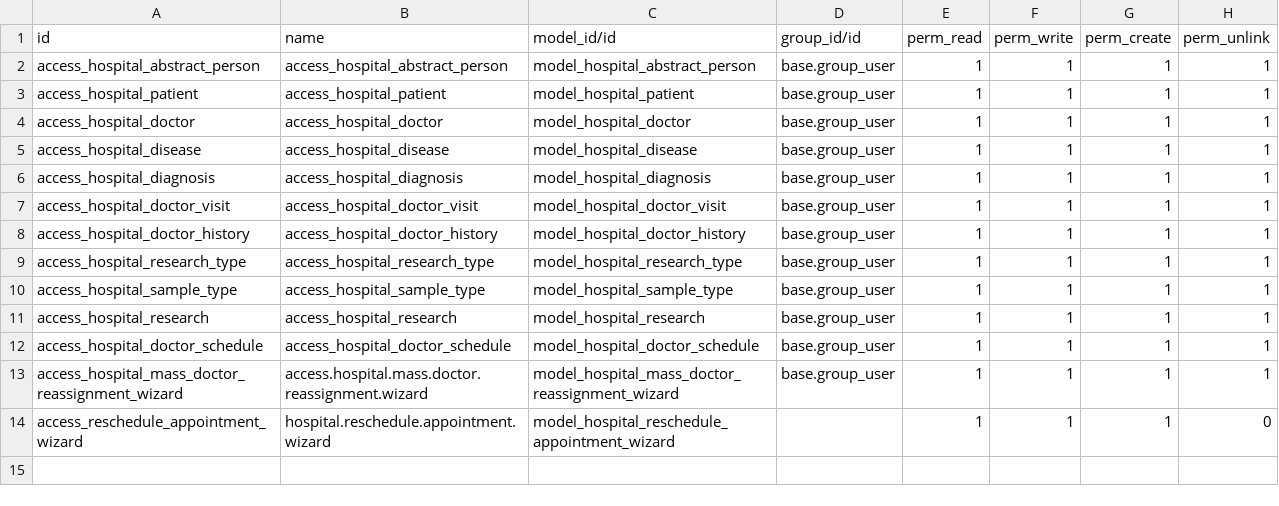
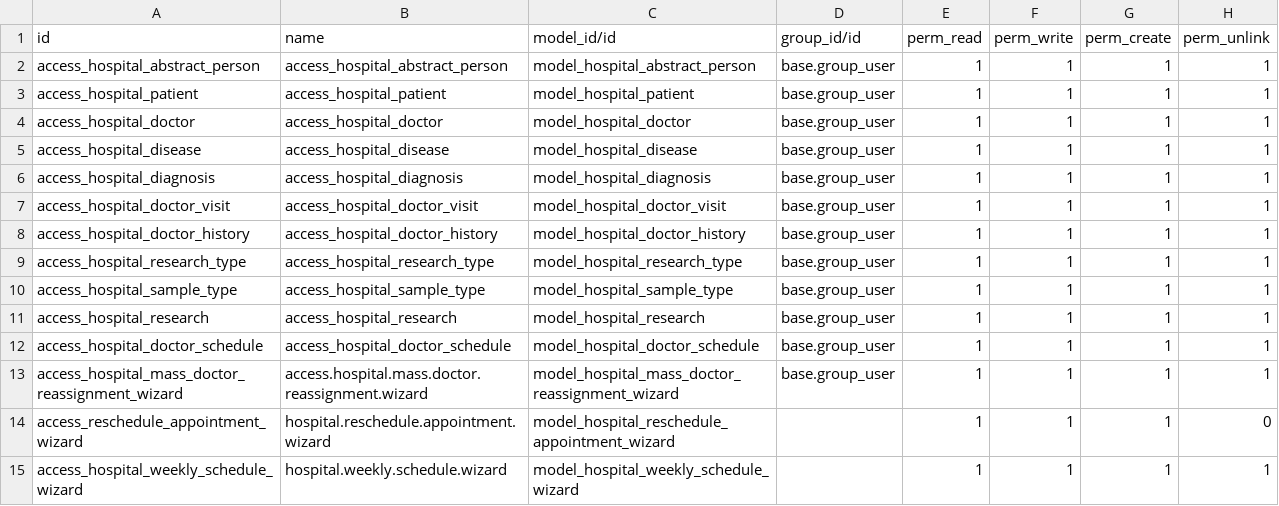
Before and after one commit to VitaliiFedin/Odoo-course, a CSV file: Stage 2/hospital/security/ir.model.access.csv, drawn as a sheet; the diff names each change by its address in the sheet, - before the commit and + after, or states it on an @@ line.

Commit message:
Added wizard for doctor schedule

```diff
--- a/Stage 2/hospital/security/ir.model.access.csv
+++ b/Stage 2/hospital/security/ir.model.access.csv
+row 15: access_hospital_weekly_schedule_wizard | hospital.weekly.schedule.wizard | model_hospital_weekly_schedule_wizard |  | 1 | 1 | 1 | 1
```
Also changed, not shown: 3 other files.
